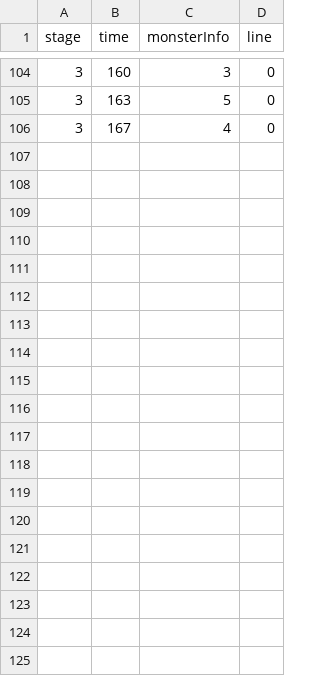
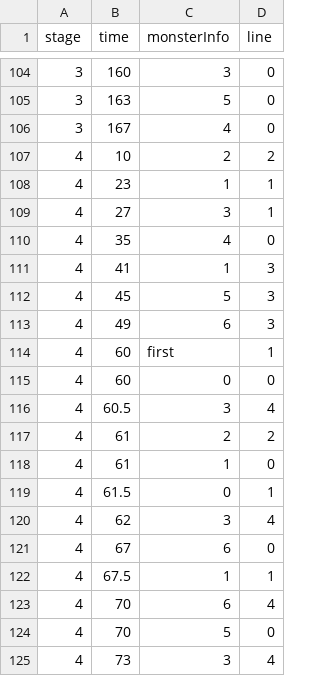
Before and after one commit to YOUKK/GAME_TowerOnTheHill, a CSV file: Assets/Resources/Data/MonsterWaveDB - Phase2.csv, drawn as a sheet; only a part is shown, gaps mark what is left out; the diff covers the shown part only; the diff names each change by its address in the sheet, - before the commit and + after, or states it on an @@ line.

```diff
--- a/Assets/Resources/Data/MonsterWaveDB - Phase2.csv
+++ b/Assets/Resources/Data/MonsterWaveDB - Phase2.csv
+row 107: 4 | 10 | 2 | 2
+row 108: 4 | 23 | 1 | 1
+row 109: 4 | 27 | 3 | 1
+row 110: 4 | 35 | 4 | 0
+row 111: 4 | 41 | 1 | 3
+row 112: 4 | 45 | 5 | 3
+row 113: 4 | 49 | 6 | 3
+row 114: 4 | 60 | first | 1
+row 115: 4 | 60 | 0 | 0
+row 116: 4 | 60.5 | 3 | 4
+row 117: 4 | 61 | 2 | 2
+row 118: 4 | 61 | 1 | 0
+row 119: 4 | 61.5 | 0 | 1
+row 120: 4 | 62 | 3 | 4
+row 121: 4 | 67 | 6 | 0
+row 122: 4 | 67.5 | 1 | 1
+row 123: 4 | 70 | 6 | 4
+row 124: 4 | 70 | 5 | 0
+row 125: 4 | 73 | 3 | 4
```
Also changed, not shown: 25 added rows elsewhere in this file, 3 other files.
